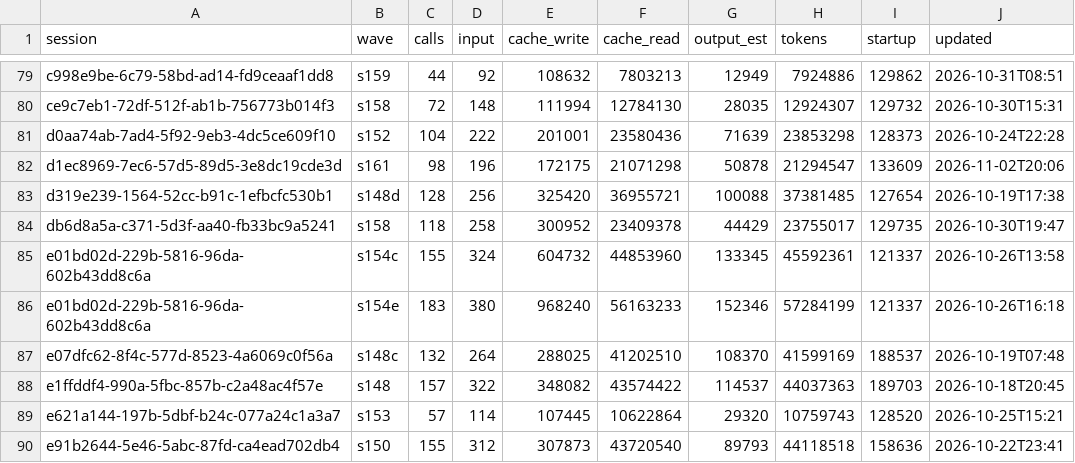
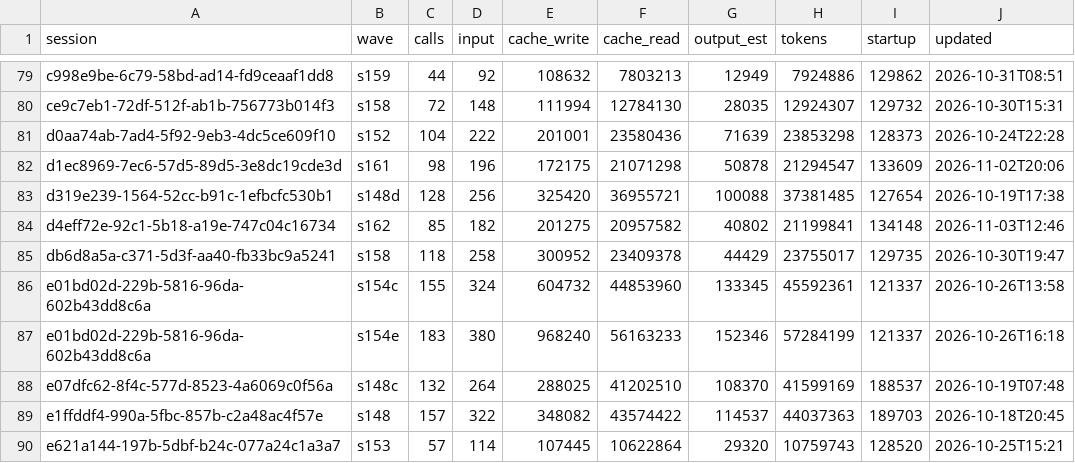
Before and after one commit to DrSaturnn/Step2Haki, a CSV file: workspace/repair/efficiency/ledger_lead.csv, drawn as a sheet; only a part is shown, gaps mark what is left out; the shorter side is filled out with more unchanged rows.

```diff
--- a/workspace/repair/efficiency/ledger_lead.csv
+++ b/workspace/repair/efficiency/ledger_lead.csv
@@ -83,2 +83,3 @@ d1ec8969-7ec6-57d5-89d5-3e8dc19cde3d,s161,98,196,172175,21071298,50878,21294547,
 d319e239-1564-52cc-b91c-1efbcfc530b1,s148d,128,256,325420,36955721,100088,37381485,127654,2026-10-19T17:38
+d4eff72e-92c1-5b18-a19e-747c04c16734,s162,85,182,201275,20957582,40802,21199841,134148,2026-11-03T12:46
 db6d8a5a-c371-5d3f-aa40-fb33bc9a5241,s158,118,258,300952,23409378,44429,23755017,129735,2026-10-30T19:47
```
Also changed, not shown: workspace/repair/efficiency/ledger_spine.csv, 3 other files.
